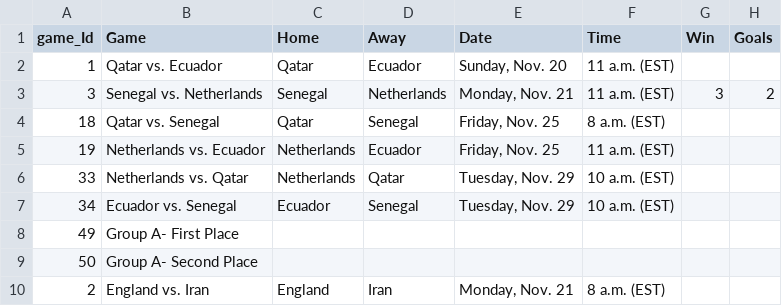
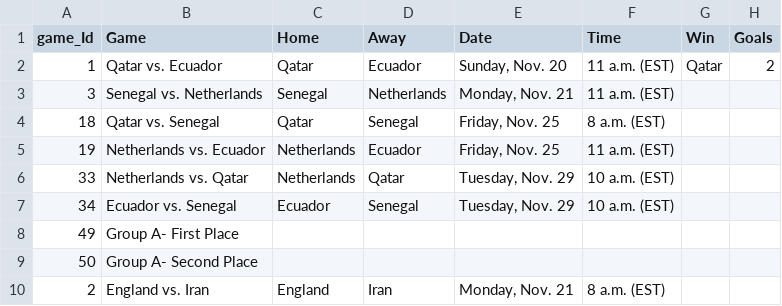
Before and after one commit to AlonsoSalcido/Qatar, a CSV file: Schedule.csv, drawn as a sheet; only a part is shown.

Commit message:
Update Schedule.csv

```diff
--- a/Schedule.csv
+++ b/Schedule.csv
@@ -1,4 +1,4 @@
 game_Id,Game,Home,Away,Date,Time,Win,Goals
-1,Qatar vs. Ecuador,Qatar,Ecuador,"Sunday, Nov. 20",11 a.m. (EST),,
-3,Senegal vs. Netherlands,Senegal,Netherlands,"Monday, Nov. 21",11 a.m. (EST),3,2
+1,Qatar vs. Ecuador,Qatar,Ecuador,"Sunday, Nov. 20",11 a.m. (EST),Qatar, 2
+3,Senegal vs. Netherlands,Senegal,Netherlands,"Monday, Nov. 21",11 a.m. (EST),,
 18,Qatar vs. Senegal,Qatar,Senegal,"Friday, Nov. 25",8 a.m. (EST),,
```
